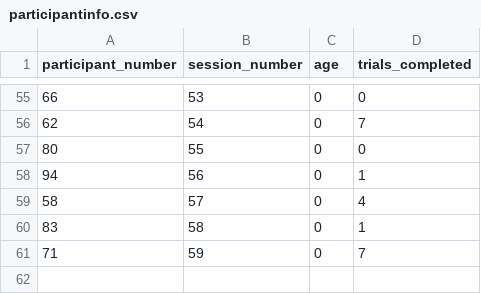
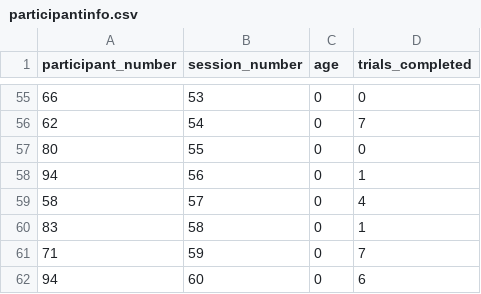
Before and after one commit to annavanharmelen/Null-cue-gaze-bias-experiment, a CSV file: data/participantinfo.csv, drawn as a sheet; only a part is shown, gaps mark what is left out; the diff names each change by its address in the sheet, - before the commit and + after, or states it on an @@ line.

Commit message:
save some data

```diff
--- a/data/participantinfo.csv
+++ b/data/participantinfo.csv
+row 62: 94 | 60 | 0 | 6
```
Also changed, not shown: 1 other file.
